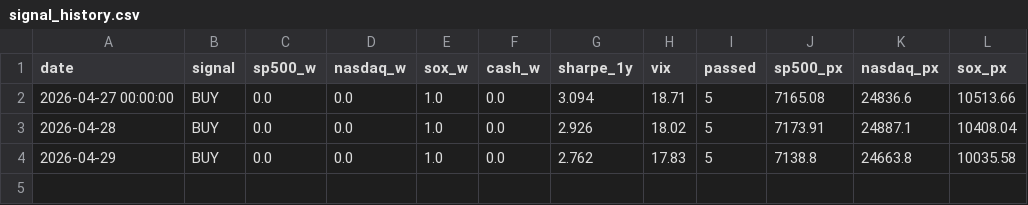
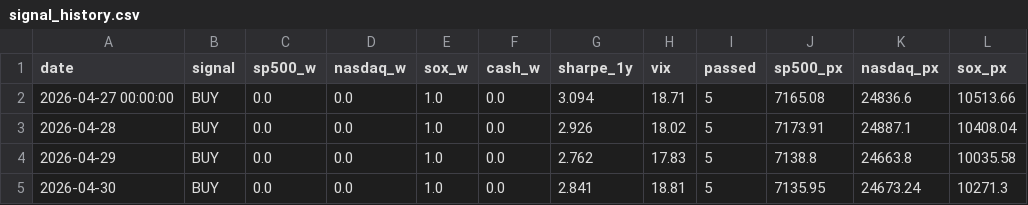
Before and after one commit to shchoi2612/AI-ML, a CSV file: AI-ML-midterm/signal_history.csv, drawn as a sheet.

```diff
--- a/AI-ML-midterm/signal_history.csv
+++ b/AI-ML-midterm/signal_history.csv
@@ -4 +4,2 @@ date,signal,sp500_w,nasdaq_w,sox_w,cash_w,sharpe_1y,vix,passed,sp500_px,nasdaq_p
 2026-04-29,BUY,0.0,0.0,1.0,0.0,2.762,17.83,5,7138.8,24663.8,10035.58
+2026-04-30,BUY,0.0,0.0,1.0,0.0,2.841,18.81,5,7135.95,24673.24,10271.3
```
